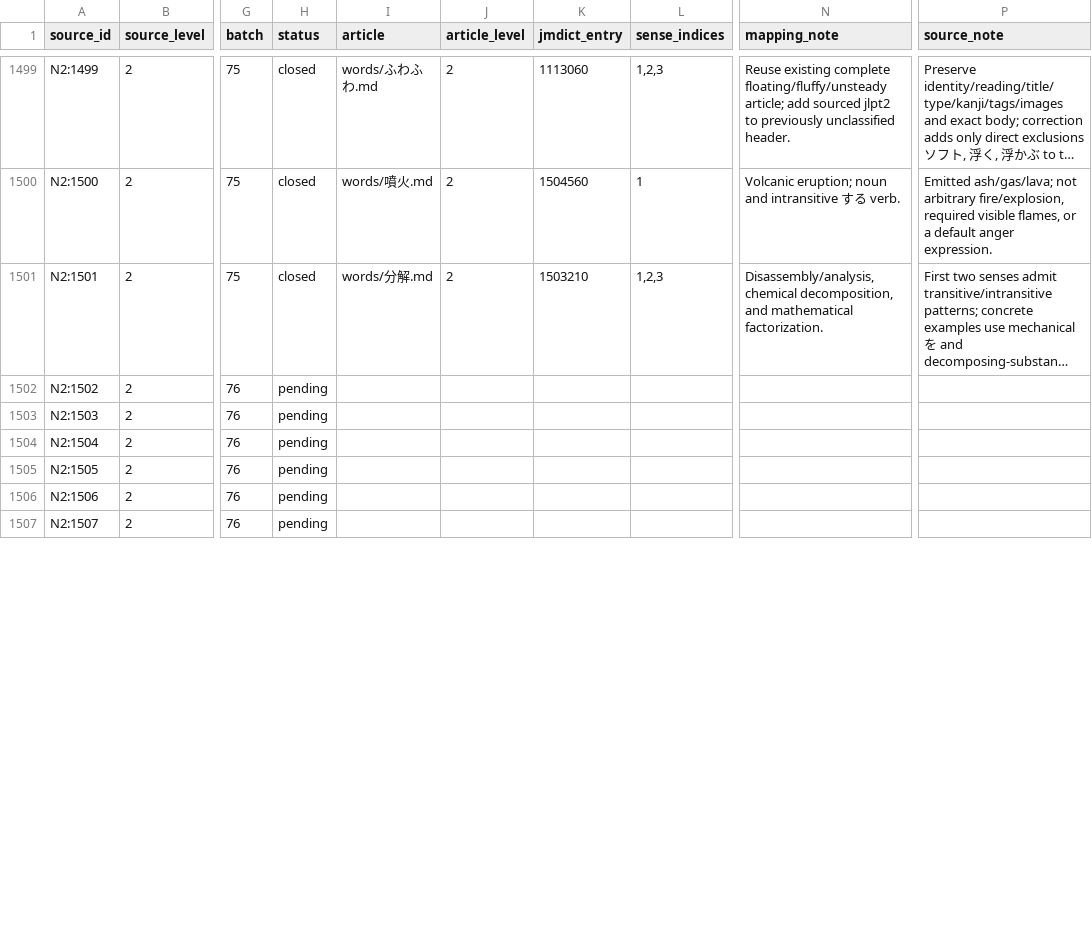
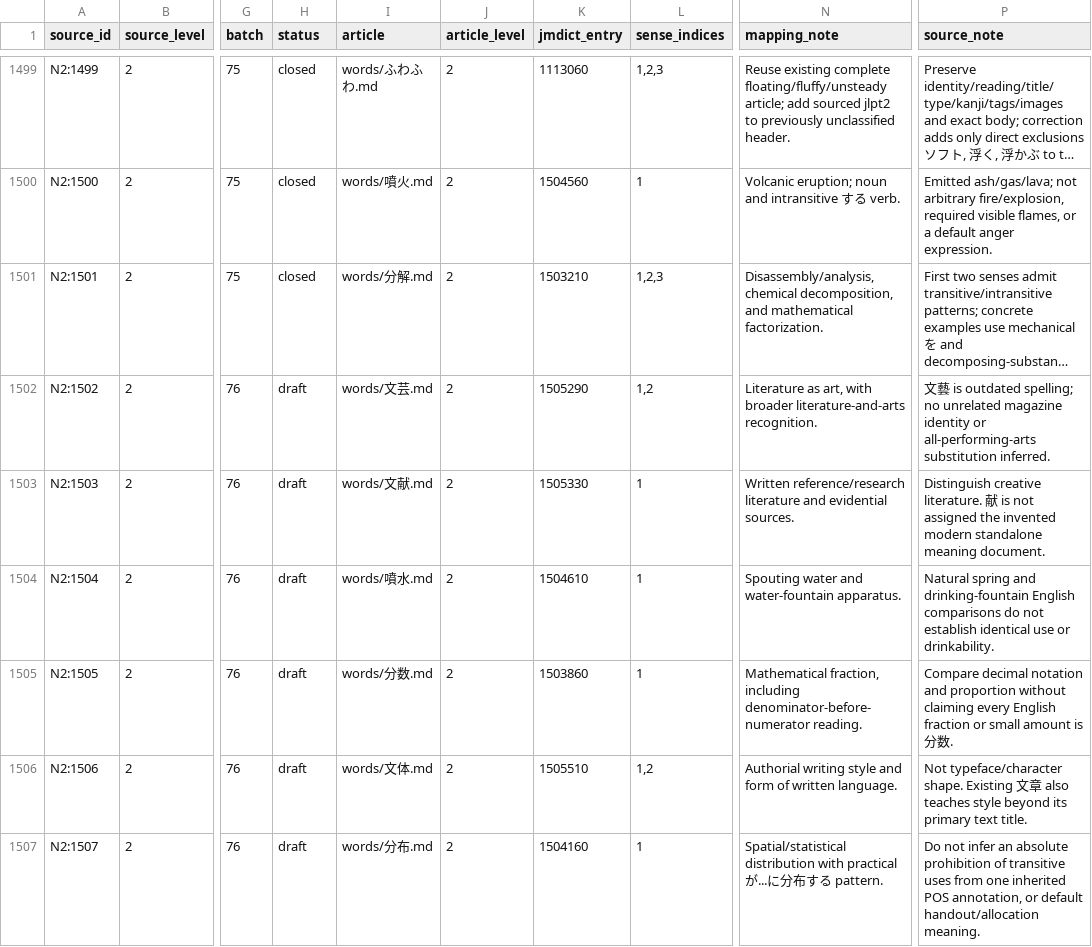
Before and after one commit to stop-cran/learning-japanese, a TSV file: docs/n2-vocabulary-sources.tsv, drawn as a sheet; only a part is shown, gaps mark what is left out; long unchanged cells end in …; the diff covers the shown part only; the diff names each change by its address in the sheet, - before the commit and + after, or states it on an @@ line.

```diff
--- a/docs/n2-vocabulary-sources.tsv
+++ b/docs/n2-vocabulary-sources.tsv
-H1502:H1507 (status): pending
+H1502:H1507 (status): draft
-I1502 (article): (empty)
+I1502 (article): words/文芸.md
-J1502:J1507 (article_level): (empty)
+J1502:J1507 (article_level): 2
-K1502 (jmdict_entry): (empty)
+K1502 (jmdict_entry): 1505290
-L1502 (sense_indices): (empty)
+L1502 (sense_indices): 1,2
-N1502 (mapping_note): (empty)
+N1502 (mapping_note): Literature as art, with broader literature-and-arts recognition.
-P1502 (source_note): (empty)
+P1502 (source_note): 文藝 is outdated spelling; no unrelated magazine identity or all-performing-arts substitution inferred.
-I1503 (article): (empty)
+I1503 (article): words/文献.md
-K1503 (jmdict_entry): (empty)
+K1503 (jmdict_entry): 1505330
-L1503:L1505 (sense_indices): (empty)
+L1503:L1505 (sense_indices): 1
-N1503 (mapping_note): (empty)
+N1503 (mapping_note): Written reference/research literature and evidential sources.
-P1503 (source_note): (empty)
+P1503 (source_note): Distinguish creative literature. 献 is not assigned the invented modern standalone meaning document.
-I1504 (article): (empty)
+I1504 (article): words/噴水.md
-K1504 (jmdict_entry): (empty)
+K1504 (jmdict_entry): 1504610
-N1504 (mapping_note): (empty)
+N1504 (mapping_note): Spouting water and water-fountain apparatus.
-P1504 (source_note): (empty)
+P1504 (source_note): Natural spring and drinking-fountain English comparisons do not establish identical use or drinkability.
-I1505 (article): (empty)
+I1505 (article): words/分数.md
-K1505 (jmdict_entry): (empty)
+K1505 (jmdict_entry): 1503860
-N1505 (mapping_note): (empty)
+N1505 (mapping_note): Mathematical fraction, including denominator-before-numerator reading.
-P1505 (source_note): (empty)
+P1505 (source_note): Compare decimal notation and proportion without claiming every English fraction or small amount is 分数.
-I1506 (article): (empty)
+I1506 (article): words/文体.md
-K1506 (jmdict_entry): (empty)
+K1506 (jmdict_entry): 1505510
-L1506 (sense_indices): (empty)
+L1506 (sense_indices): 1,2
-N1506 (mapping_note): (empty)
+N1506 (mapping_note): Authorial writing style and form of written language.
-P1506 (source_note): (empty)
+P1506 (source_note): Not typeface/character shape. Existing 文章 also teaches style beyond its primary text title.
-I1507 (article): (empty)
+I1507 (article): words/分布.md
-K1507 (jmdict_entry): (empty)
+K1507 (jmdict_entry): 1504160
-L1507 (sense_indices): (empty)
+L1507 (sense_indices): 1
-N1507 (mapping_note): (empty)
+N1507 (mapping_note): Spatial/statistical distribution with practical が...に分布する pattern.
-P1507 (source_note): (empty)
+P1507 (source_note): Do not infer an absolute prohibition of transitive uses from one inherited POS annotation, or default handout/allocation meaning.
```
Also changed, not shown: 99 edited cells elsewhere in this file, 30 other files.
